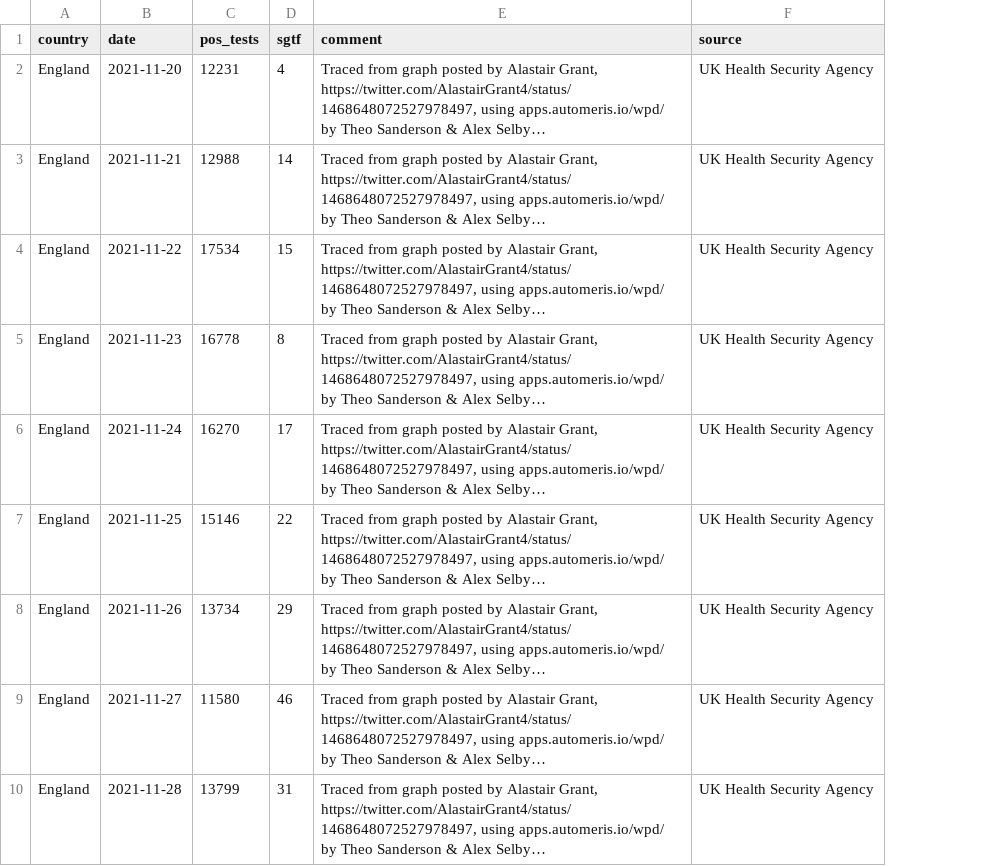
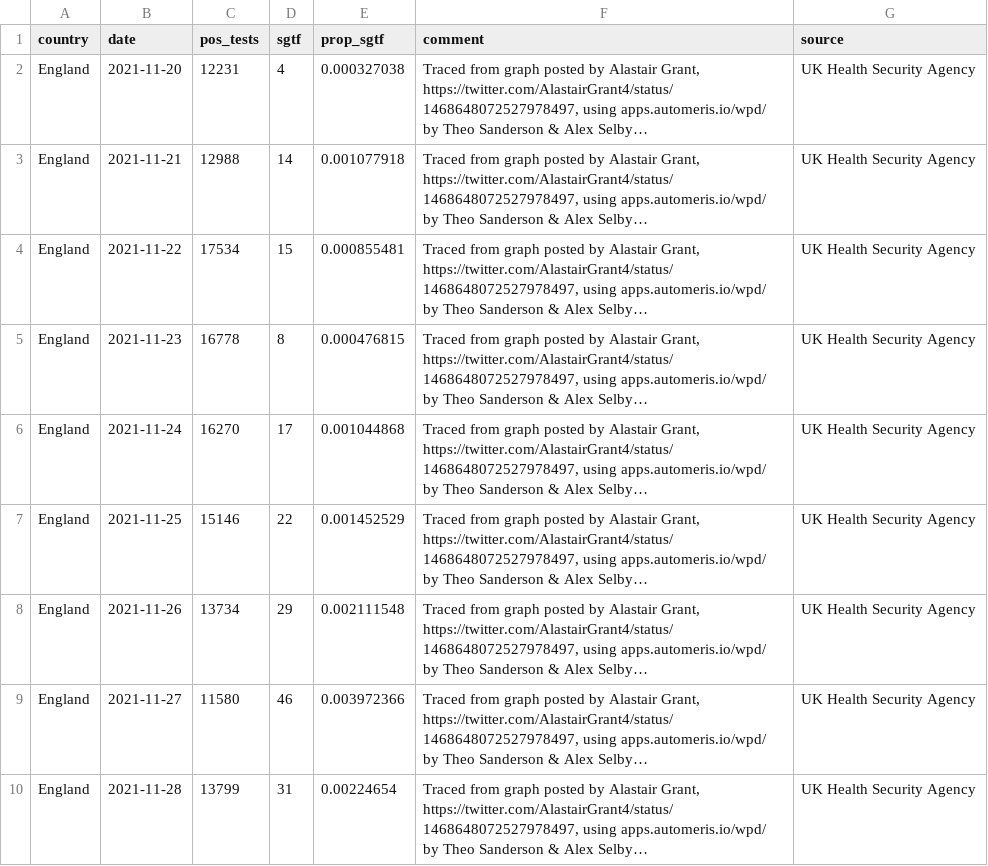
Before and after one commit to tomwenseleers/LineageExplorer, a CSV file: data/omicron_sgtf/sgtf_england.csv, drawn as a sheet; only a part is shown; long unchanged cells end in …; the diff names each change by its address in the sheet, - before the commit and + after, or states it on an @@ line.

Commit message:
Updated S dropout data Omicron Belgium, Denmark, Engand, Scotland & South Africa

```diff
--- a/data/omicron_sgtf/sgtf_england.csv
+++ b/data/omicron_sgtf/sgtf_england.csv
+column E (prop_sgtf), rows 2-10: 0.000327038 | 0.001077918 | 0.000855481 | 0.000476815 | 0.001044868 | 0.001452529 | 0.002111548 | 0.003972366 | 0.00224654
```
Also changed, not shown: data/omicron_sgtf/sgtf_belgium.csv, data/omicron_sgtf/sgtf_denmark.csv, 4 other files.
